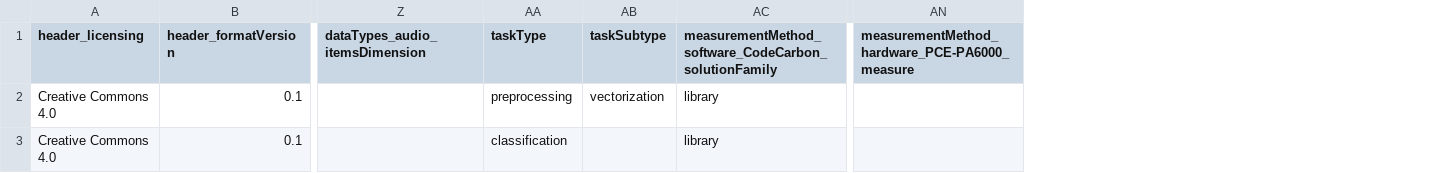
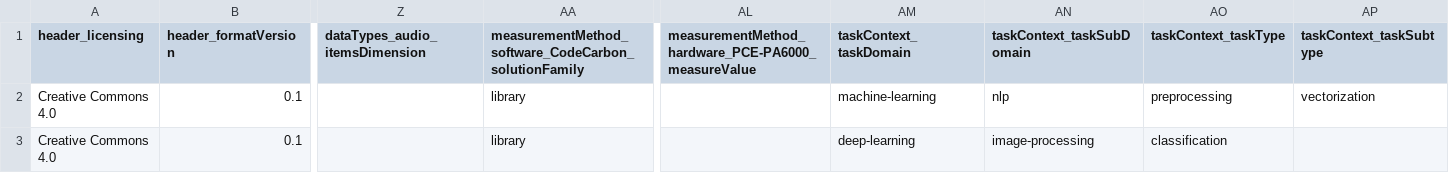
Before and after one commit to Orange-OpenSource/ai-power-measures-sharing, a CSV file: energy-report-format.csv, drawn as a sheet; only a part is shown, gaps mark what is left out; removed rows and columns are numbered as before the commit, all else as after; the diff names each change by its address in the sheet, - before the commit and + after, or states it on an @@ line.

```diff
--- a/energy-report-format.csv
+++ b/energy-report-format.csv
-column AA (taskType), rows 2-3: preprocessing | classification
-column AB (taskSubtype), row 2: vectorization
-column AN, row 1: measurementMethod_hardware_PCE-PA6000_measure
+column AL, row 1: measurementMethod_hardware_PCE-PA6000_measureValue
+column AM (taskContext_taskDomain), rows 2-3: machine-learning | deep-learning
+column AN (taskContext_taskSubDomain), rows 2-3: nlp | image-processing
+column AO (taskContext_taskType), rows 2-3: preprocessing | classification
+column AP (taskContext_taskSubtype), row 2: vectorization
```
Also changed, not shown: 3 other files.
